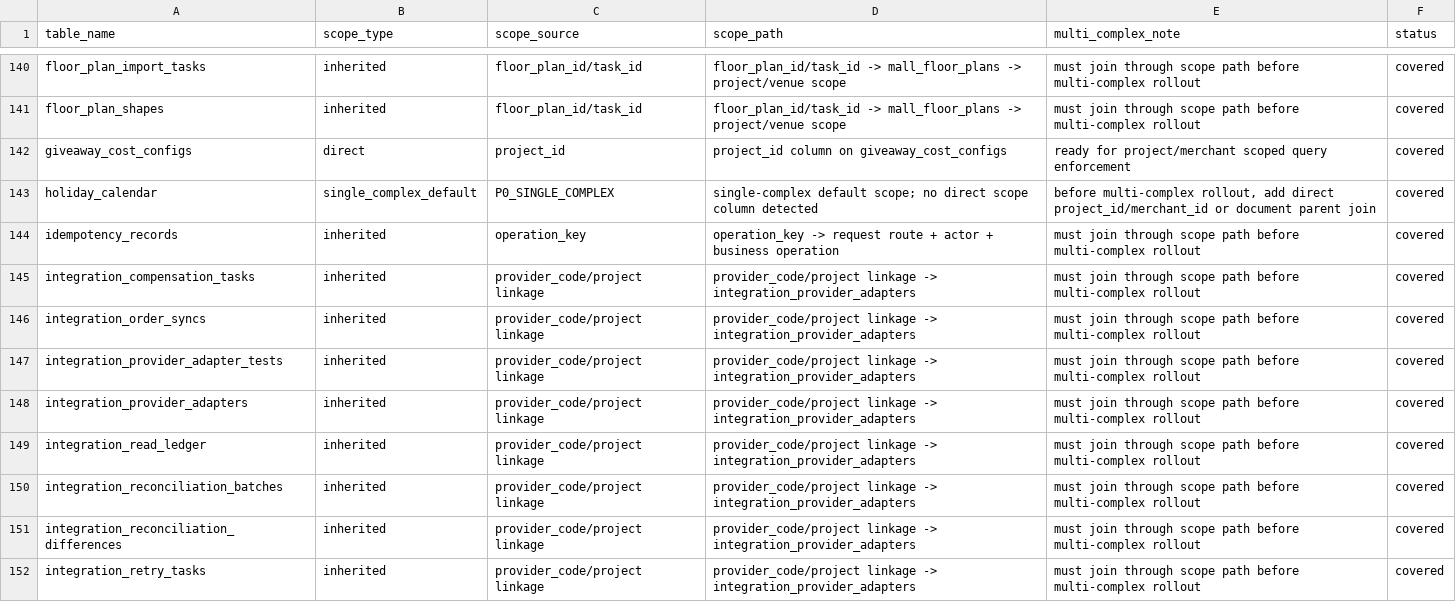
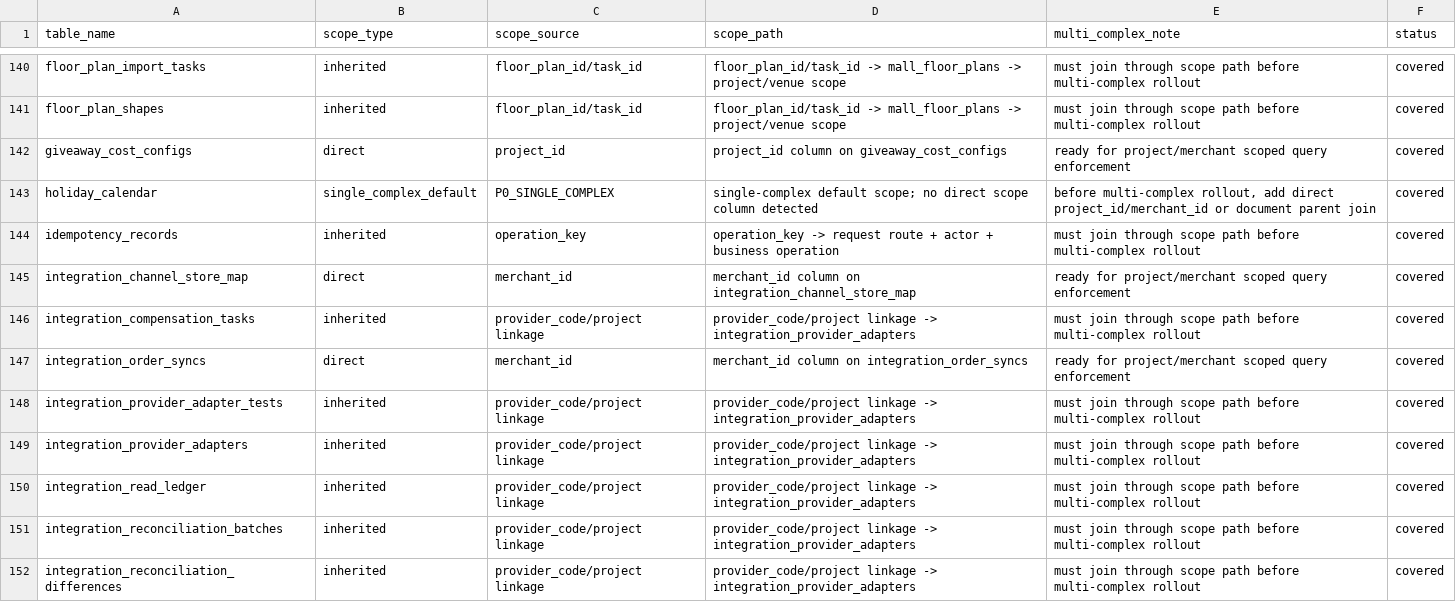
Before and after one commit to jxh1979/mall, a CSV file: docs/domain-ownership-scope-audit-v0.1.csv, drawn as a sheet; only a part is shown, gaps mark what is left out; the shorter side is filled out with more unchanged rows.

```diff
--- a/docs/domain-ownership-scope-audit-v0.1.csv
+++ b/docs/domain-ownership-scope-audit-v0.1.csv
@@ -144,4 +144,5 @@ holiday_calendar,single_complex_default,P0_SINGLE_COMPLEX,single-complex default
 idempotency_records,inherited,operation_key,operation_key -> request route + actor + business operation,must join through scope path before multi-complex rollout,covered
+integration_channel_store_map,direct,merchant_id,merchant_id column on integration_channel_store_map,ready for project/merchant scoped query enforcement,covered
 integration_compensation_tasks,inherited,provider_code/project linkage,provider_code/project linkage -> integration_provider_adapters,must join through scope path before multi-complex rollout,covered
-integration_order_syncs,inherited,provider_code/project linkage,provider_code/project linkage -> integration_provider_adapters,must join through scope path before multi-complex rollout,covered
+integration_order_syncs,direct,merchant_id,merchant_id column on integration_order_syncs,ready for project/merchant scoped query enforcement,covered
 integration_provider_adapter_tests,inherited,provider_code/project linkage,provider_code/project linkage -> integration_provider_adapters,must join through scope path before multi-complex rollout,covered
```
Also changed, not shown: 11 other files.
